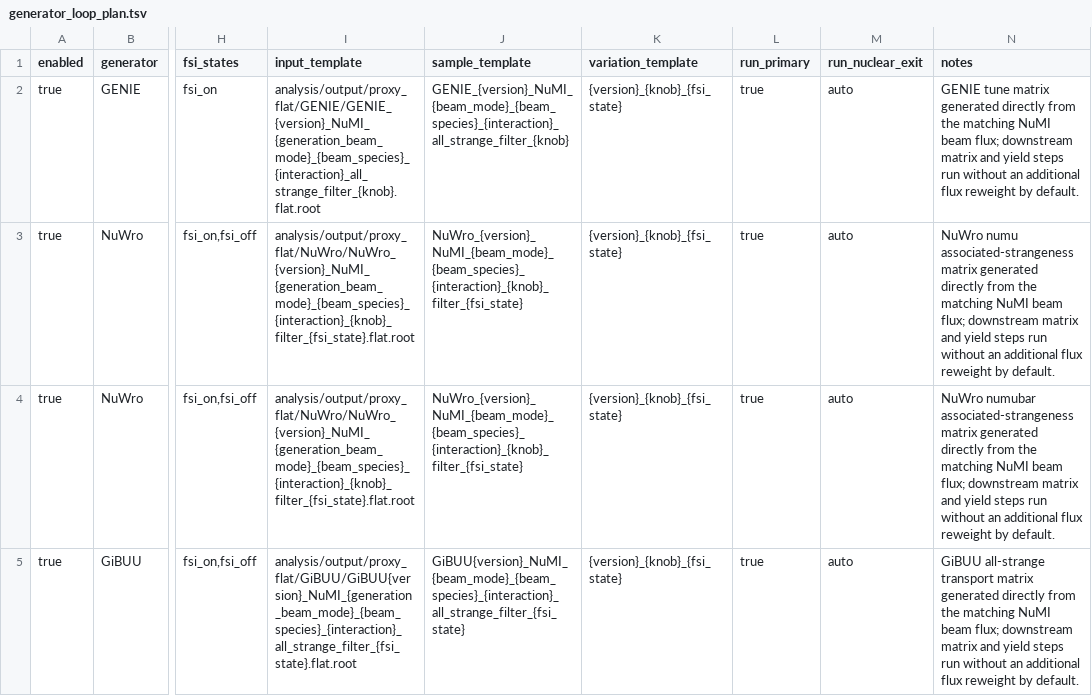
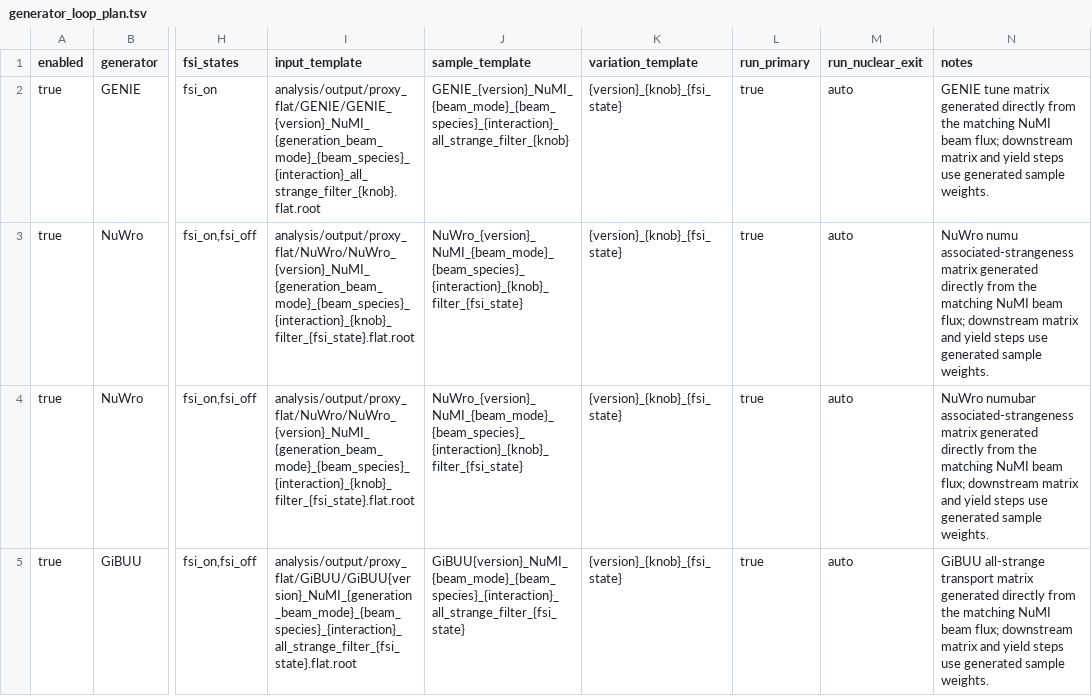
Before and after one commit to njlane314/generators, a TSV file: analysis/config/generator_loop_plan.tsv, drawn as a sheet; only a part is shown, gaps mark what is left out; the diff names each change by its address in the sheet, - before the commit and + after, or states it on an @@ line.

Commit message:
Remove downstream flux reweighting paths

```diff
--- a/analysis/config/generator_loop_plan.tsv
+++ b/analysis/config/generator_loop_plan.tsv
-N2 (notes): …yield steps run without an additional flux reweight by default.
+N2 (notes): …yield steps use generated sample weights.
-N3 (notes): …yield steps run without an additional flux reweight by default.
+N3 (notes): …yield steps use generated sample weights.
-N4 (notes): …yield steps run without an additional flux reweight by default.
+N4 (notes): …yield steps use generated sample weights.
-N5 (notes): …yield steps run without an additional flux reweight by default.
+N5 (notes): …yield steps use generated sample weights.
```
Also changed, not shown: 23 other files.
